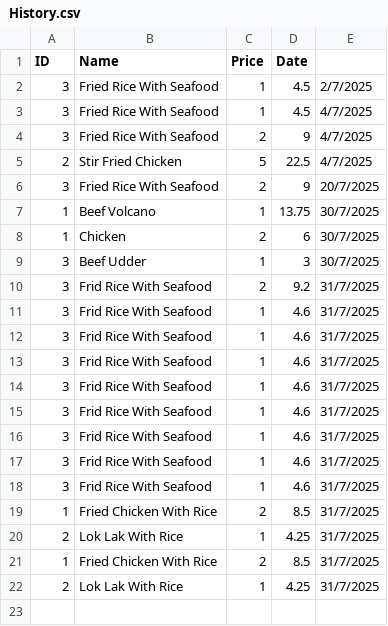
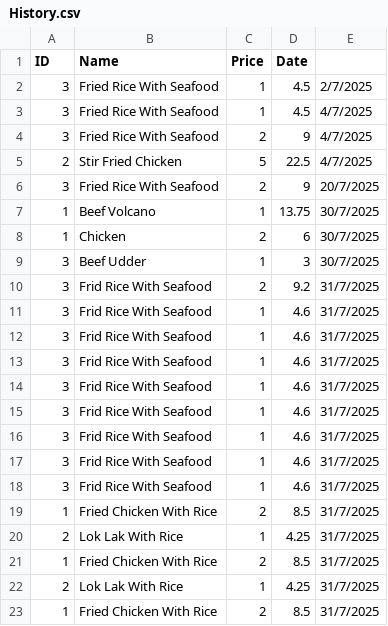
Before and after one commit to Chin-Hongnyheng/Data_Structure_Project, a CSV file: Data/History.csv, drawn as a sheet.

```diff
--- a/Data/History.csv
+++ b/Data/History.csv
@@ -22 +22,2 @@
 2,Lok Lak With Rice,1,4.25,31/7/2025
+1,Fried Chicken With Rice,2,8.5,31/7/2025
```
Also changed, not shown: 2 other files.
